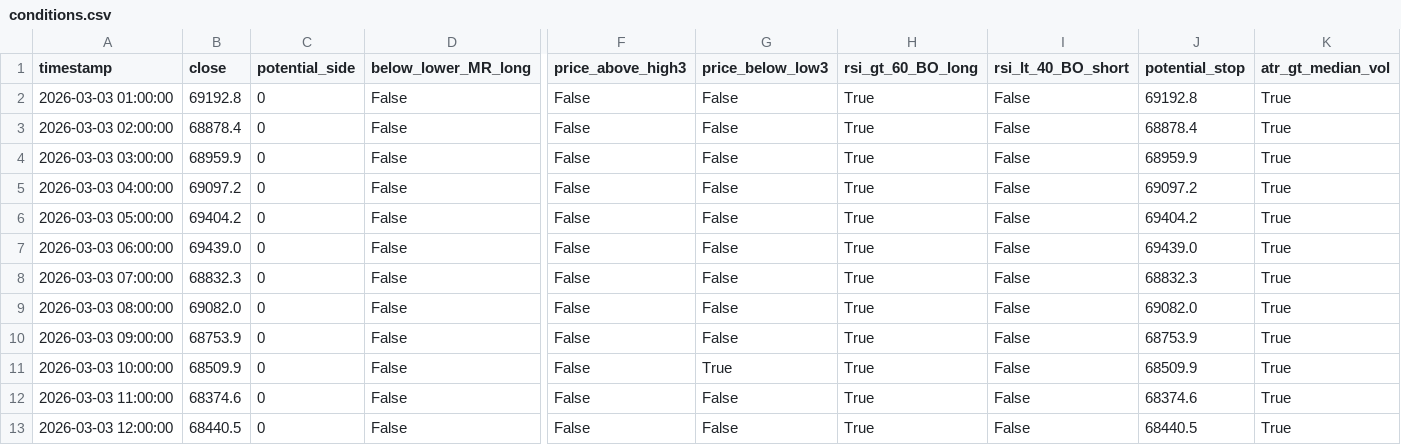
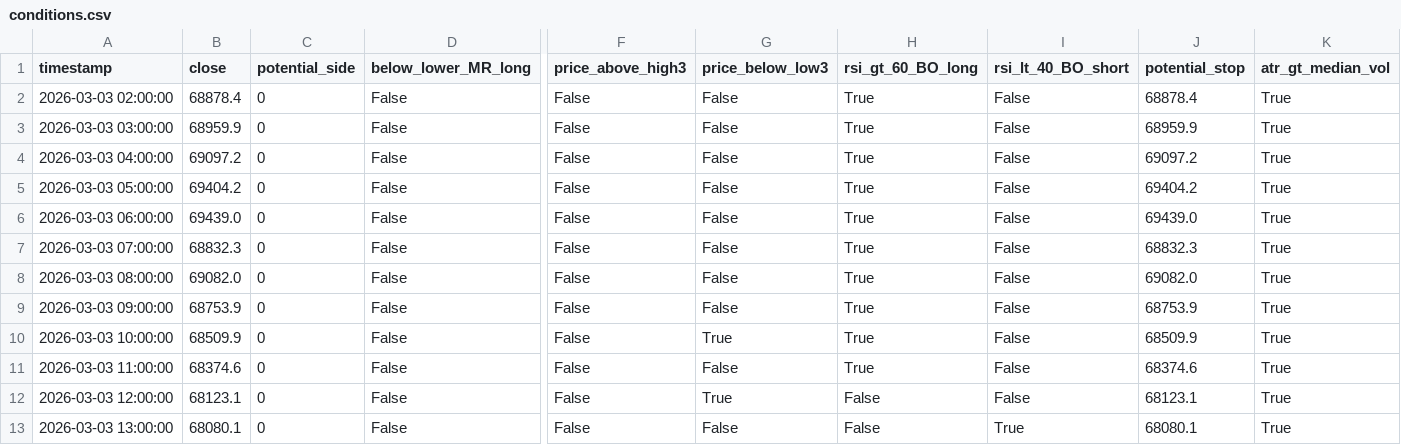
Before and after one commit to cdavocazh/btc-db-v3-cron, a CSV file: backtest_results/conditions.csv, drawn as a sheet; only a part is shown, gaps mark what is left out; removed rows and columns are numbered as before the commit, all else as after; rows hold the shown columns only; the diff names each change by its address in the sheet, - before the commit and + after, or states it on an @@ line.

```diff
--- a/backtest_results/conditions.csv
+++ b/backtest_results/conditions.csv
-row 2: 2026-03-03 01:00:00 | 69192.8 | 0 | False | False | False | True | False | 69192.8 | True
-B12 (close): 68440.5
+B12 (close): 68123.1
-G12 (price_below_low3): False
+G12 (price_below_low3): True
-H12 (rsi_gt_60_BO_long): True
+H12 (rsi_gt_60_BO_long): False
-J12 (potential_stop): 68440.5
+J12 (potential_stop): 68123.1
+row 13: 2026-03-03 13:00:00 | 68080.1 | 0 | False | False | False | False | True | 68080.1 | True
```
Also changed, not shown: backtest_results/indicators.csv, 3 other files.
